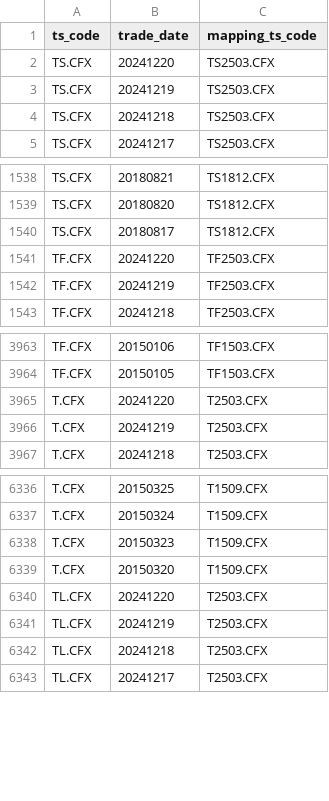
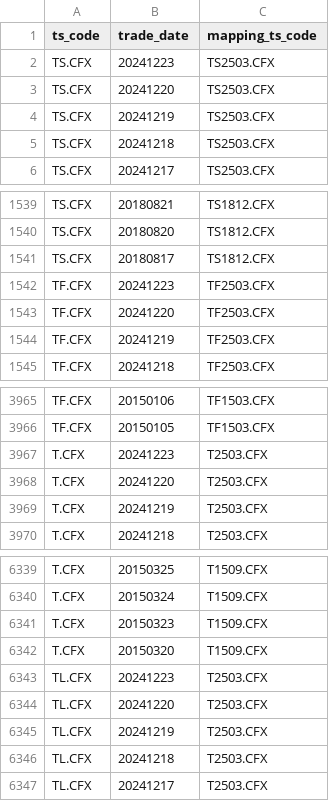
Before and after one commit to AFAN-LIFE/macropage, a CSV file: data/tf_continuous.csv, drawn as a sheet; only a part is shown, gaps mark what is left out.

Commit message:
daily update tushare data

```diff
--- a/data/tf_continuous.csv
+++ b/data/tf_continuous.csv
@@ -1,2 +1,3 @@
 ts_code,trade_date,mapping_ts_code
+TS.CFX,20241223,TS2503.CFX
 TS.CFX,20241220,TS2503.CFX
@@ -1540,2 +1541,3 @@ TS.CFX,20180820,TS1812.CFX
 TS.CFX,20180817,TS1812.CFX
+TF.CFX,20241223,TF2503.CFX
 TF.CFX,20241220,TF2503.CFX
@@ -3964,2 +3966,3 @@ TF.CFX,20150106,TF1503.CFX
 TF.CFX,20150105,TF1503.CFX
+T.CFX,20241223,T2503.CFX
 T.CFX,20241220,T2503.CFX
@@ -6339,2 +6342,3 @@ T.CFX,20150323,T1509.CFX
 T.CFX,20150320,T1509.CFX
+TL.CFX,20241223,T2503.CFX
 TL.CFX,20241220,T2503.CFX
```
Also changed, not shown: data/stock_basic.csv, data/yield.csv, 1 other file.
